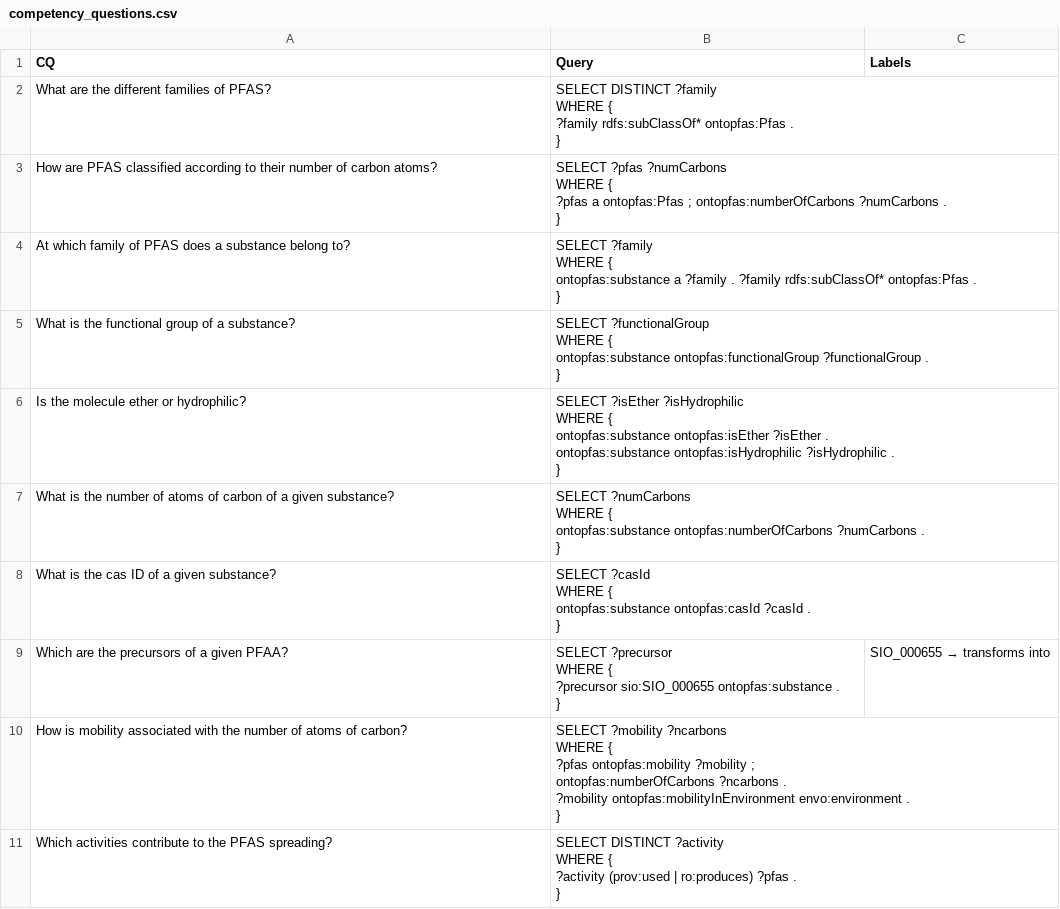
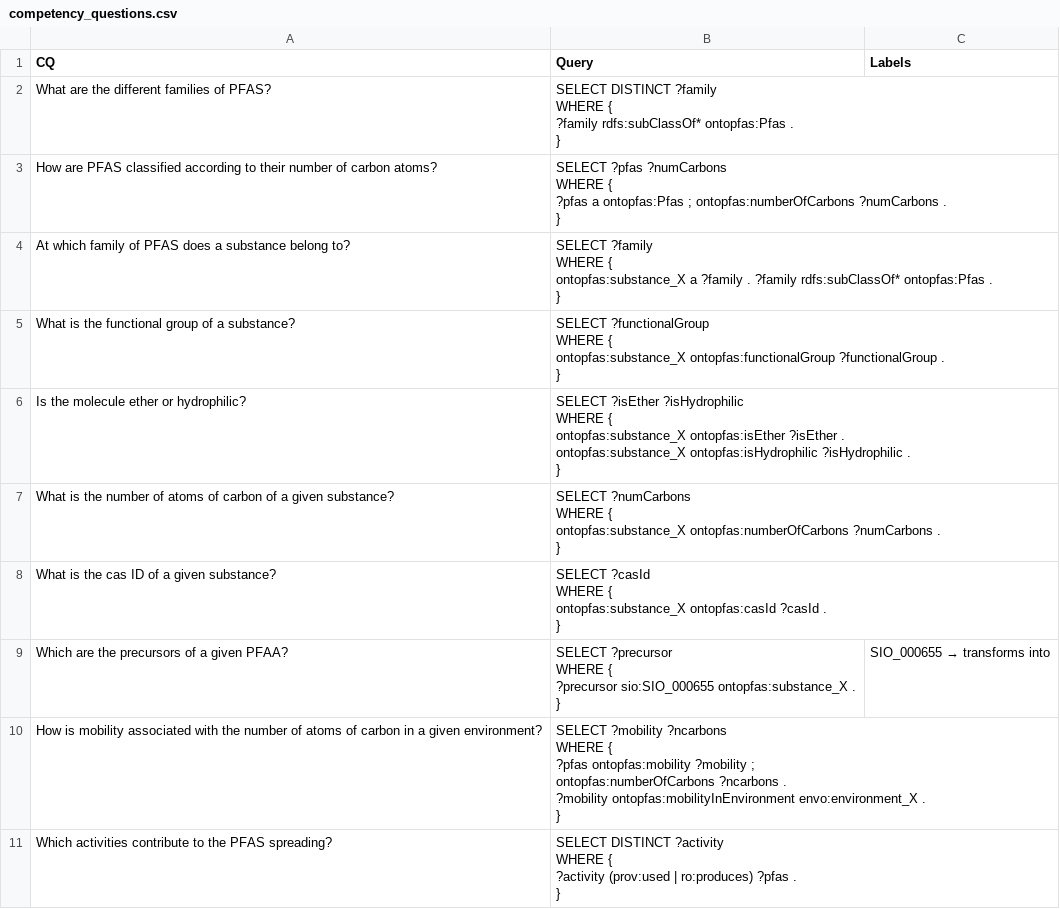
Before and after one commit to davide1797/OntoPFAS, a CSV file: ontology/competency_questions.csv, drawn as a sheet; only a part is shown; the diff covers the shown part only.

```diff
--- a/ontology/competency_questions.csv
+++ b/ontology/competency_questions.csv
@@ -11,37 +11,37 @@ WHERE {
 ",
-At which family of PFAS does a substance belong to?,"SELECT ?family
-WHERE {
-  ontopfas:substance a ?family . ?family rdfs:subClassOf* ontopfas:Pfas .
-}",
-What is the functional group of a substance?,"SELECT ?functionalGroup
-WHERE {
-  ontopfas:substance ontopfas:functionalGroup ?functionalGroup .
-}",
-Is the molecule ether or hydrophilic?,"SELECT ?isEther ?isHydrophilic
-WHERE {
-  ontopfas:substance ontopfas:isEther ?isEther .
-  ontopfas:substance ontopfas:isHydrophilic ?isHydrophilic .
-}
-",
-What is the number of atoms of carbon of a given substance?,"SELECT ?numCarbons
-WHERE {
-  ontopfas:substance ontopfas:numberOfCarbons ?numCarbons .
-}
-",
-What is the cas ID of a given substance?,"SELECT ?casId
-WHERE {
-  ontopfas:substance ontopfas:casId ?casId .
-}
-",
-Which are the precursors of a given PFAA?,"SELECT ?precursor
-WHERE {
-  ?precursor sio:SIO_000655 ontopfas:substance .
-}
-",SIO_000655 → transforms into
-How is mobility associated with the number of atoms of carbon?,"SELECT ?mobility ?ncarbons
-WHERE {
-  ?pfas ontopfas:mobility ?mobility ;
-        ontopfas:numberOfCarbons ?ncarbons .
-  ?mobility ontopfas:mobilityInEnvironment envo:environment .
-} ",
+At which family of PFAS does a substance belong to?,"SELECT ?family
+WHERE {
+  ontopfas:substance_X a ?family . ?family rdfs:subClassOf* ontopfas:Pfas .
+}",
+What is the functional group of a substance?,"SELECT ?functionalGroup
+WHERE {
+  ontopfas:substance_X ontopfas:functionalGroup ?functionalGroup .
+}",
+Is the molecule ether or hydrophilic?,"SELECT ?isEther ?isHydrophilic
+WHERE {
+  ontopfas:substance_X ontopfas:isEther ?isEther .
+  ontopfas:substance_X ontopfas:isHydrophilic ?isHydrophilic .
+}
+",
+What is the number of atoms of carbon of a given substance?,"SELECT ?numCarbons
+WHERE {
+  ontopfas:substance_X ontopfas:numberOfCarbons ?numCarbons .
+}
+",
+What is the cas ID of a given substance?,"SELECT ?casId
+WHERE {
+  ontopfas:substance_X ontopfas:casId ?casId .
+}
+",
+Which are the precursors of a given PFAA?,"SELECT ?precursor
+WHERE {
+  ?precursor sio:SIO_000655 ontopfas:substance_X .
+}
+",SIO_000655 → transforms into
+How is mobility associated with the number of atoms of carbon in a given environment?,"SELECT ?mobility ?ncarbons
+WHERE {
+  ?pfas ontopfas:mobility ?mobility ;
+        ontopfas:numberOfCarbons ?ncarbons .
+  ?mobility ontopfas:mobilityInEnvironment envo:environment_X .
+} ",
 Which activities contribute to the PFAS spreading?,"SELECT DISTINCT ?activity
```
Also changed, not shown: 18 edited cells elsewhere in this file, 1 other file.
